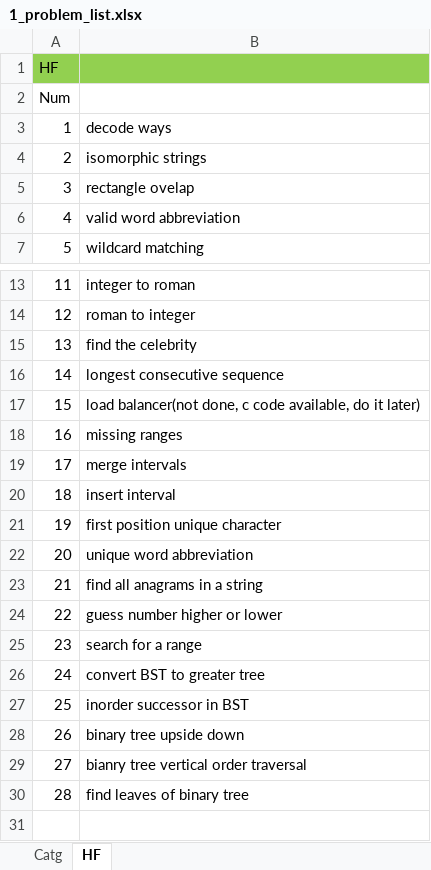
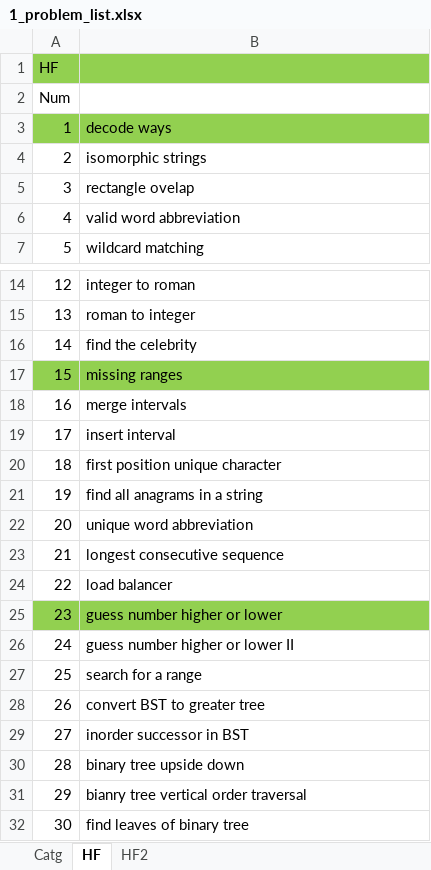
Before and after one commit to Fengingwang/Lintcode_solutions_in_python, an Excel workbook: 1_problem_list.xlsx, sheet HF, drawn as a sheet; only a part is shown, gaps mark what is left out; values as stored, in another font and other column widths than the file's, no borders; removed rows and columns are numbered as before the commit, all else as after; the diff covers the shown part only; the diff names each change by its address in the sheet, - before the commit and + after, or states it on an @@ line.

```diff
--- a/1_problem_list.xlsx (sheet HF)
+++ b/1_problem_list.xlsx (sheet HF)
+sheet tab: HF2
-A3:B3 fill: none
+A3:B3 fill: #92D050
@@ column A renumbered between rows 10 and 32 @@
-row 17: 15 | load balancer(not done, c code available, do it later)
-A17:B17 fill: none
+A17:B17 fill: #92D050
+row 21: 19 | find all anagrams in a string
@@ row 16 moved to row 23: 21 @@
-B24: find all anagrams in a string
+B24: load balancer
-A25:B25 fill: none
+A25:B25 fill: #92D050
+row 26: 24 | guess number higher or lower II
```
Also changed, not shown: 21 added rows elsewhere in this sheet.
